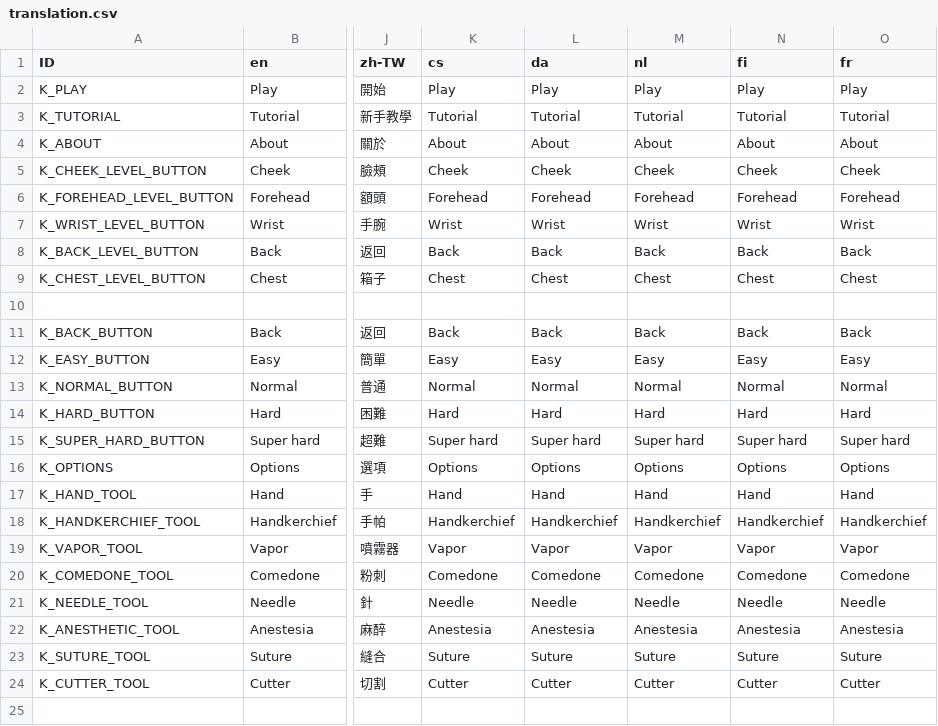
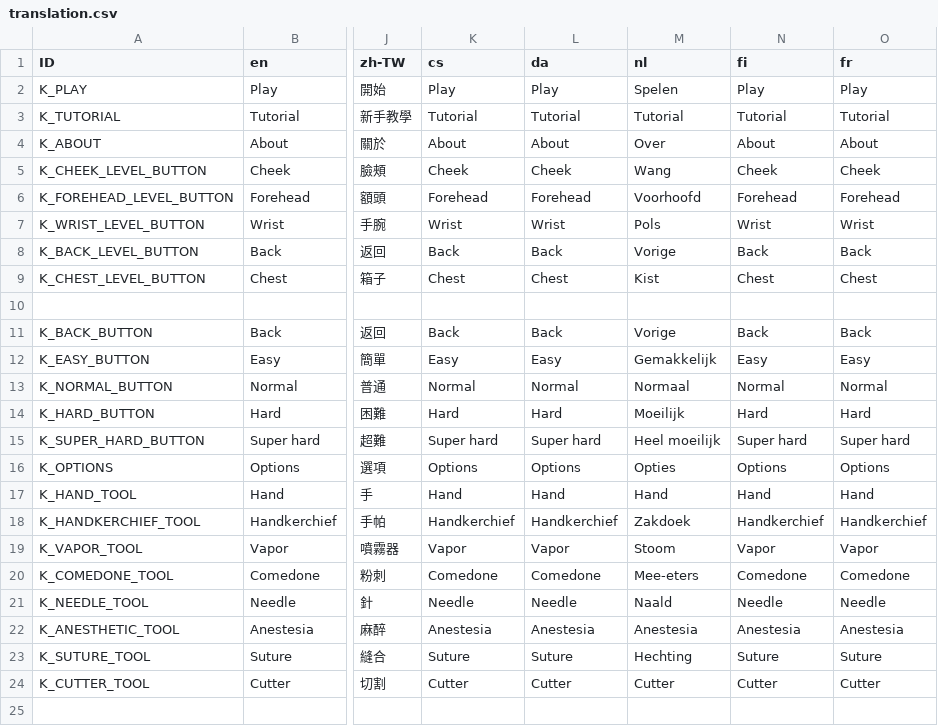
Before and after one commit to Crazy-Marvin/PimplePopper, a CSV file: assets/i18n/translation.csv, drawn as a sheet; only a part is shown, gaps mark what is left out; the diff covers the shown part only; the diff names each change by its address in the sheet, - before the commit and + after, or states it on an @@ line.

```diff
--- a/assets/i18n/translation.csv
+++ b/assets/i18n/translation.csv
-M2 (nl): Play
+M2 (nl): Spelen
-M4 (nl): About
+M4 (nl): Over
-M5 (nl): Cheek
+M5 (nl): Wang
-M6 (nl): Forehead
+M6 (nl): Voorhoofd
-M7 (nl): Wrist
+M7 (nl): Pols
-M8 (nl): Back
+M8 (nl): Vorige
-M9 (nl): Chest
+M9 (nl): Kist
-M11 (nl): Back
+M11 (nl): Vorige
-M12 (nl): Easy
+M12 (nl): Gemakkelijk
-M13 (nl): Normal
+M13 (nl): Normaal
-M14 (nl): Hard
+M14 (nl): Moeilijk
-M15 (nl): Super hard
+M15 (nl): Heel moeilijk
-M16 (nl): Options
+M16 (nl): Opties
-M18 (nl): Handkerchief
+M18 (nl): Zakdoek
-M19 (nl): Vapor
+M19 (nl): Stoom
-M20 (nl): Comedone
+M20 (nl): Mee-eters
-M21 (nl): Needle
+M21 (nl): Naald
-M23 (nl): Suture
+M23 (nl): Hechting
```
Also changed, not shown: 8 edited cells elsewhere in this file.
